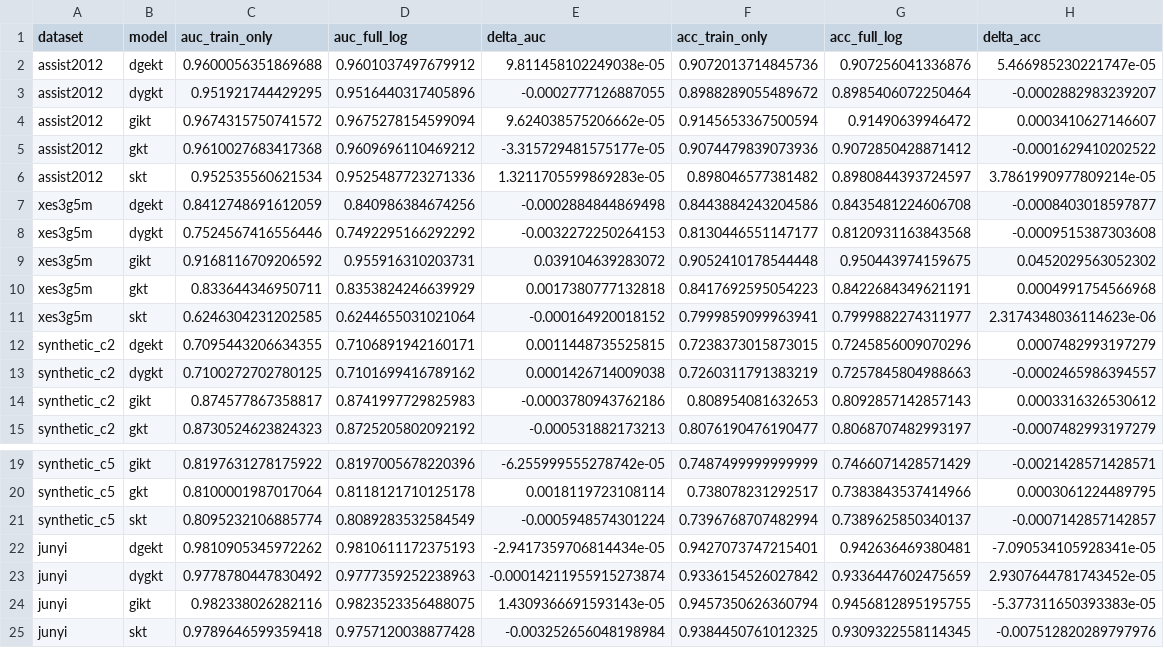
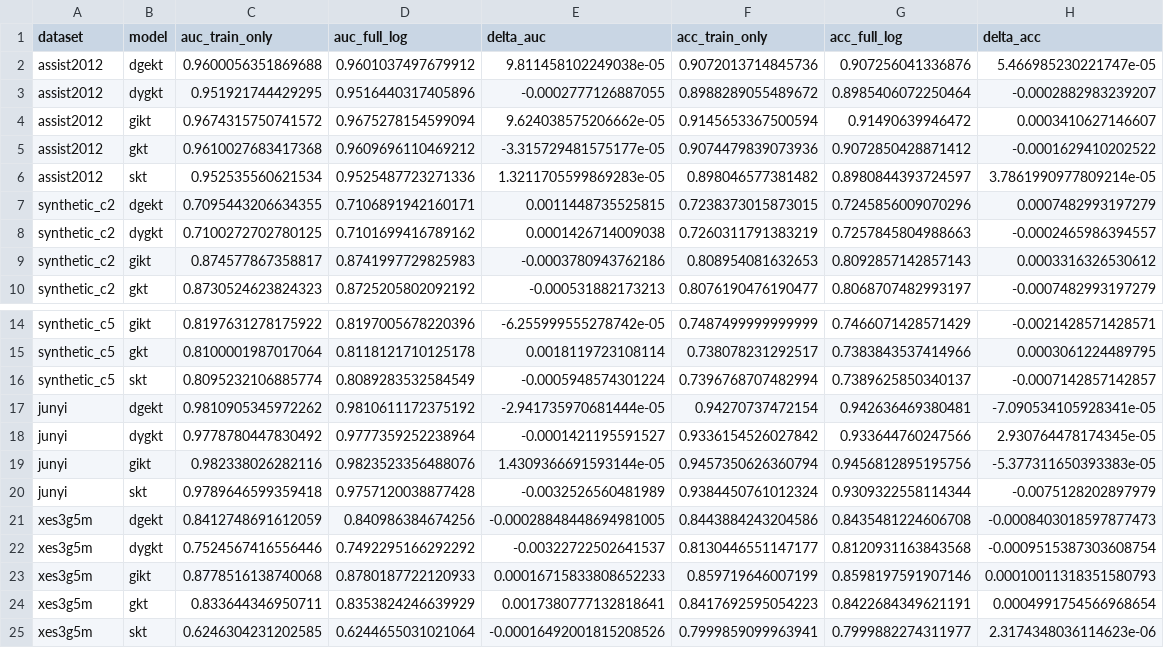
Before and after one commit to edu-risk-lab/leakage-controlled-kt-audit, a CSV file: results/tables/graph_ablation_summary.csv, drawn as a sheet; only a part is shown, gaps mark what is left out.

```diff
--- a/results/tables/graph_ablation_summary.csv
+++ b/results/tables/graph_ablation_summary.csv
@@ -6,7 +6,2 @@ assist2012,gkt,0.9610027683417368,0.9609696110469212,-3.315729481575177e-05,0.90
 assist2012,skt,0.952535560621534,0.9525487723271336,1.3211705599869283e-05,0.898046577381482,0.8980844393724597,3.7861990977809214e-05
-xes3g5m,dgekt,0.8412748691612059,0.840986384674256,-0.0002884844869498,0.8443884243204586,0.8435481224606708,-0.0008403018597877
-xes3g5m,dygkt,0.7524567416556446,0.7492295166292292,-0.0032272250264153,0.8130446551147177,0.8120931163843568,-0.0009515387303608
-xes3g5m,gikt,0.9168116709206592,0.955916310203731,0.039104639283072,0.9052410178544448,0.950443974159675,0.0452029563052302
-xes3g5m,gkt,0.833644346950711,0.8353824246639929,0.0017380777132818,0.8417692595054223,0.8422684349621191,0.0004991754566968
-xes3g5m,skt,0.6246304231202585,0.6244655031021064,-0.000164920018152,0.7999859099963941,0.7999882274311977,2.3174348036114623e-06
 synthetic_c2,dgekt,0.7095443206634355,0.7106891942160171,0.0011448735525815,0.7238373015873015,0.7245856009070296,0.0007482993197279
@@ -21,5 +16,10 @@ synthetic_c5,gkt,0.8100001987017064,0.8118121710125178,0.0018119723108114,0.7380
 synthetic_c5,skt,0.8095232106885774,0.8089283532584549,-0.0005948574301224,0.7396768707482994,0.7389625850340137,-0.0007142857142857
-junyi,dgekt,0.9810905345972262,0.9810611172375193,-2.9417359706814434e-05,0.9427073747215401,0.942636469380481,-7.090534105928341e-05
-junyi,dygkt,0.9778780447830492,0.9777359252238963,-0.00014211955915273874,0.9336154526027842,0.9336447602475659,2.9307644781743452e-05
-junyi,gikt,0.982338026282116,0.9823523356488075,1.4309366691593143e-05,0.9457350626360794,0.9456812895195755,-5.377311650393383e-05
-junyi,skt,0.9789646599359418,0.9757120038877428,-0.003252656048198984,0.9384450761012325,0.9309322558114345,-0.007512820289797976
+junyi,dgekt,0.9810905345972262,0.9810611172375192,-2.941735970681444e-05,0.94270737472154,0.942636469380481,-7.090534105928341e-05
+junyi,dygkt,0.9778780447830492,0.9777359252238964,-0.0001421195591527,0.9336154526027842,0.933644760247566,2.930764478174345e-05
+junyi,gikt,0.982338026282116,0.9823523356488076,1.4309366691593144e-05,0.9457350626360794,0.9456812895195756,-5.377311650393383e-05
+junyi,skt,0.9789646599359418,0.9757120038877428,-0.0032526560481989,0.9384450761012324,0.9309322558114344,-0.0075128202897979
+xes3g5m,dgekt,0.8412748691612059,0.840986384674256,-0.00028848448694981005,0.8443884243204586,0.8435481224606708,-0.0008403018597877473
+xes3g5m,dygkt,0.7524567416556446,0.7492295166292292,-0.00322722502641537,0.8130446551147177,0.8120931163843568,-0.0009515387303608754
+xes3g5m,gikt,0.8778516138740068,0.8780187722120933,0.00016715833808652233,0.859719646007199,0.8598197591907146,0.00010011318351580793
+xes3g5m,gkt,0.833644346950711,0.8353824246639929,0.0017380777132818641,0.8417692595054223,0.8422684349621191,0.0004991754566968654
+xes3g5m,skt,0.6246304231202585,0.6244655031021064,-0.00016492001815208526,0.7999859099963941,0.7999882274311977,2.3174348036114623e-06
```
Also changed, not shown: results/tables/baseline_fold_results.csv, results/tables/baseline_results.csv, 2 other files.
